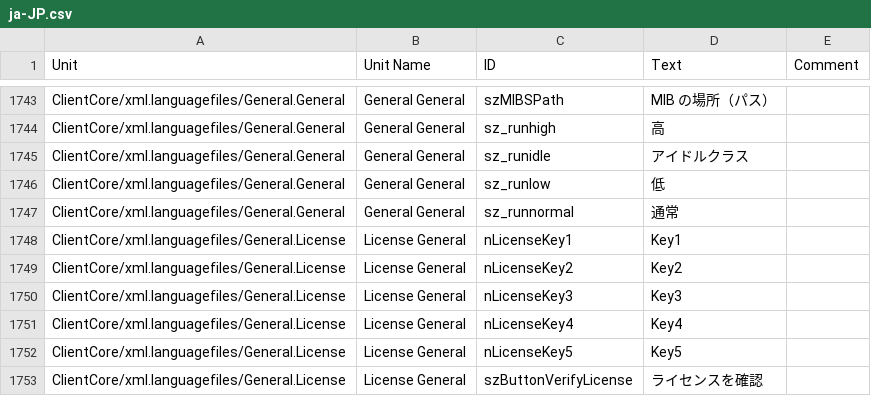
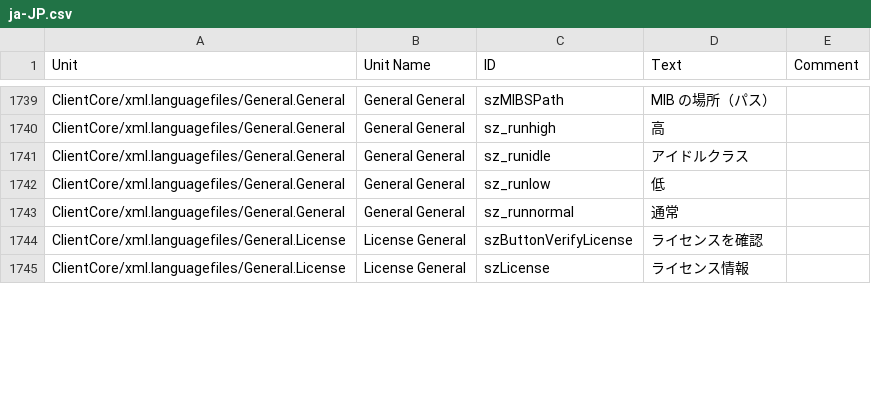
Before and after one commit to Adiscon/adiscon-community, a CSV file: language-files/clientcore/ja-JP.csv, drawn as a sheet; only a part is shown, gaps mark what is left out; the shorter side is filled out with more unchanged rows; the diff covers the shown part only; the diff names each change by its address in the sheet, - before the commit and + after, or states it on an @@ line.

```diff
--- a/language-files/clientcore/ja-JP.csv
+++ b/language-files/clientcore/ja-JP.csv
-row 1748: ClientCore/xml.languagefiles/General.License | License General | nLicenseKey1 | Key1
-row 1749: ClientCore/xml.languagefiles/General.License | License General | nLicenseKey2 | Key2
-row 1750: ClientCore/xml.languagefiles/General.License | License General | nLicenseKey3 | Key3
-row 1751: ClientCore/xml.languagefiles/General.License | License General | nLicenseKey4 | Key4
-row 1752: ClientCore/xml.languagefiles/General.License | License General | nLicenseKey5 | Key5
```
Also changed, not shown: 12 removed rows and 2 edited cells elsewhere in this file, language-files/clientcore/de-DE.csv, language-files/clientcore/es-ES.csv, 5 other files.
